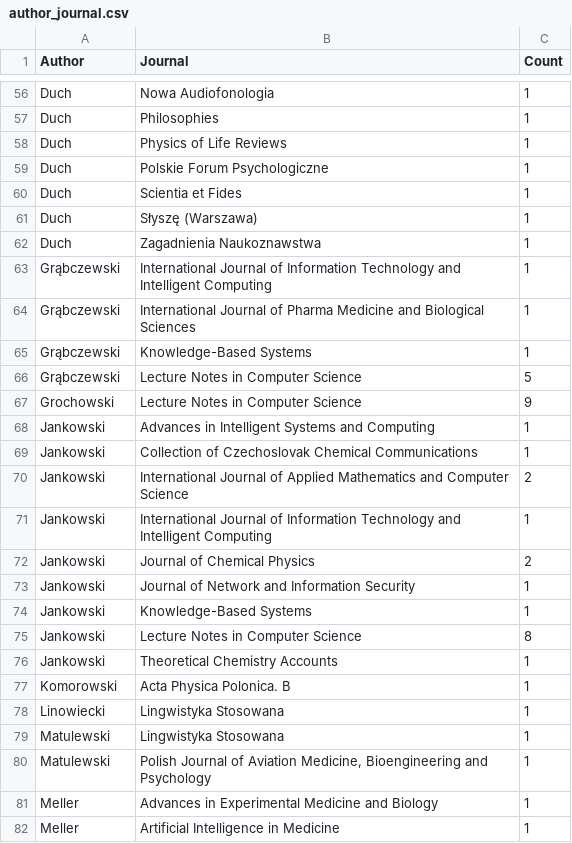
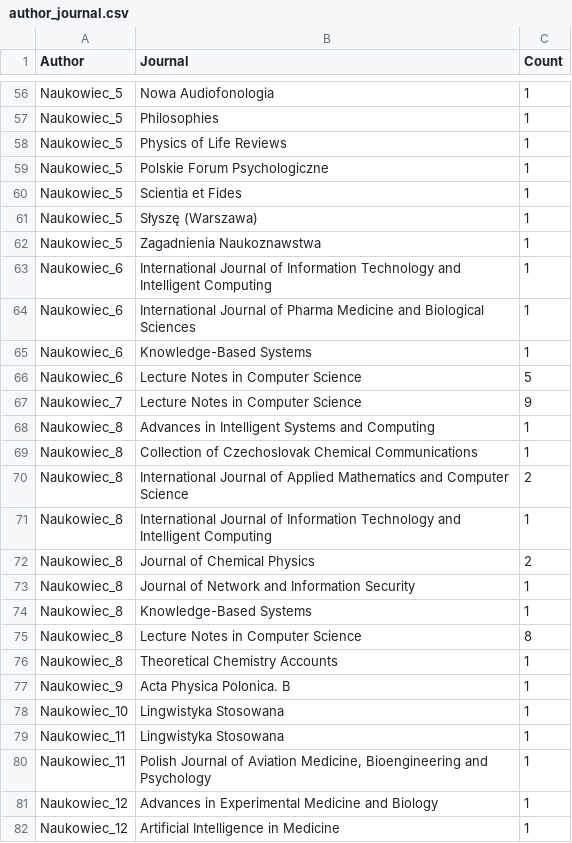
Before and after one commit to marcibur/ScienceFuzz, a CSV file: src/ScienceFuzz.Serverless/Data/author_journal.csv, drawn as a sheet; only a part is shown, gaps mark what is left out; the diff covers the shown part only; the diff names each change by its address in the sheet, - before the commit and + after, or states it on an @@ line.

```diff
--- a/src/ScienceFuzz.Serverless/Data/author_journal.csv
+++ b/src/ScienceFuzz.Serverless/Data/author_journal.csv
-A56:A62 (Author): Duch
+A56:A62 (Author): Naukowiec_5
-A63:A66 (Author): Grąbczewski
+A63:A66 (Author): Naukowiec_6
-A67 (Author): Grochowski
+A67 (Author): Naukowiec_7
-A68:A76 (Author): Jankowski
+A68:A76 (Author): Naukowiec_8
-A77 (Author): Komorowski
+A77 (Author): Naukowiec_9
-A78 (Author): Linowiecki
+A78 (Author): Naukowiec_10
-A79:A80 (Author): Matulewski
+A79:A80 (Author): Naukowiec_11
-A81:A82 (Author): Meller
+A81:A82 (Author): Naukowiec_12
```
Also changed, not shown: 97 edited cells elsewhere in this file, 4 other files.
